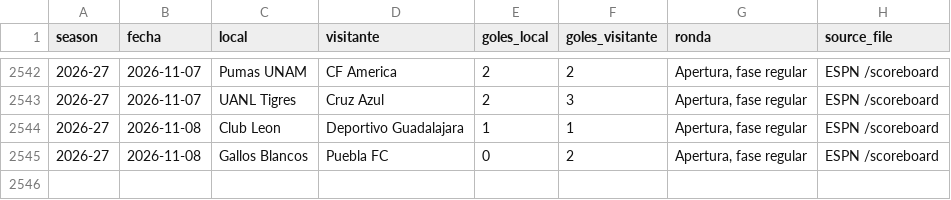
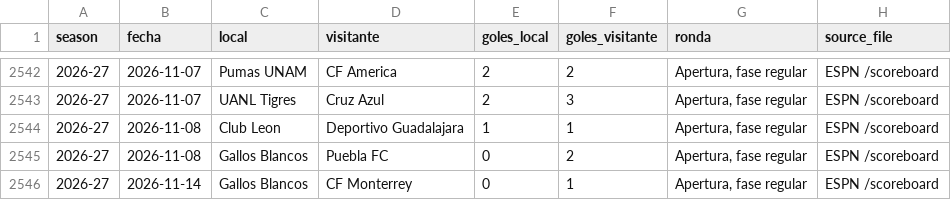
Before and after one commit to RicardoCR72/mlb-ai-predictor, a CSV file: futbol_liga_mx/data/partidos.csv, drawn as a sheet; only a part is shown, gaps mark what is left out.

```diff
--- a/futbol_liga_mx/data/partidos.csv
+++ b/futbol_liga_mx/data/partidos.csv
@@ -2545 +2545,2 @@ season,fecha,local,visitante,goles_local,goles_visitante,ronda,source_file
 2026-27,2026-11-08,Gallos Blancos,Puebla FC,0,2,"Apertura, fase regular",ESPN /scoreboard
+2026-27,2026-11-14,Gallos Blancos,CF Monterrey,0,1,"Apertura, fase regular",ESPN /scoreboard
```
Also changed, not shown: futbol_liga_mx/data/proximos.csv, 1 other file.
